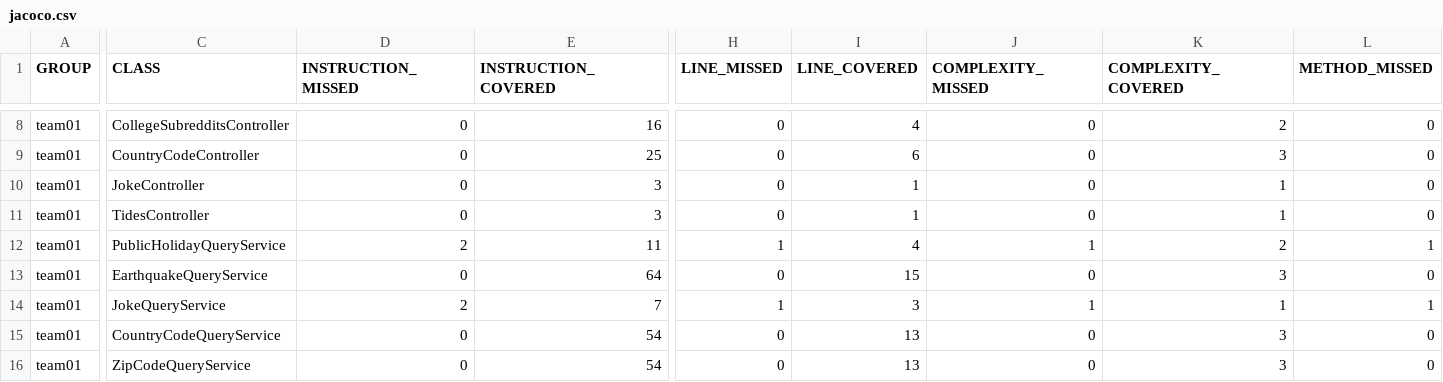
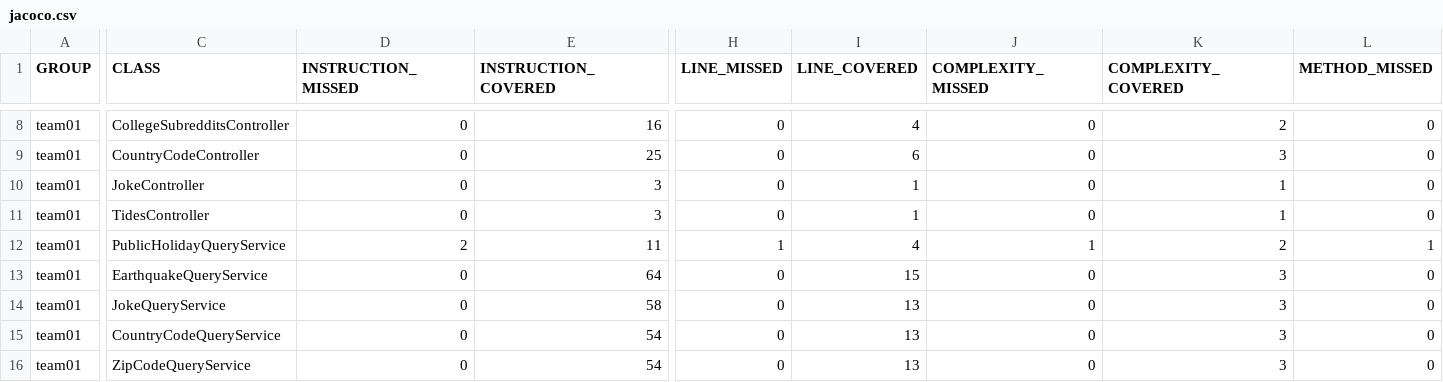
Before and after one commit to ucsb-cs156-f23/team01-f23-5pm-1, a CSV file: jacoco/jacoco.csv, drawn as a sheet; only a part is shown, gaps mark what is left out; the diff covers the shown part only; the diff names each change by its address in the sheet, - before the commit and + after, or states it on an @@ line.

```diff
--- a/jacoco/jacoco.csv
+++ b/jacoco/jacoco.csv
-D14 (INSTRUCTION_MISSED): 2
+D14 (INSTRUCTION_MISSED): 0
-E14 (INSTRUCTION_COVERED): 7
+E14 (INSTRUCTION_COVERED): 58
-H14 (LINE_MISSED): 1
+H14 (LINE_MISSED): 0
-I14 (LINE_COVERED): 3
+I14 (LINE_COVERED): 13
-J14 (COMPLEXITY_MISSED): 1
+J14 (COMPLEXITY_MISSED): 0
-K14 (COMPLEXITY_COVERED): 1
+K14 (COMPLEXITY_COVERED): 3
-L14 (METHOD_MISSED): 1
+L14 (METHOD_MISSED): 0
```
Also changed, not shown: 1 edited cell elsewhere in this file, 7 other files.
